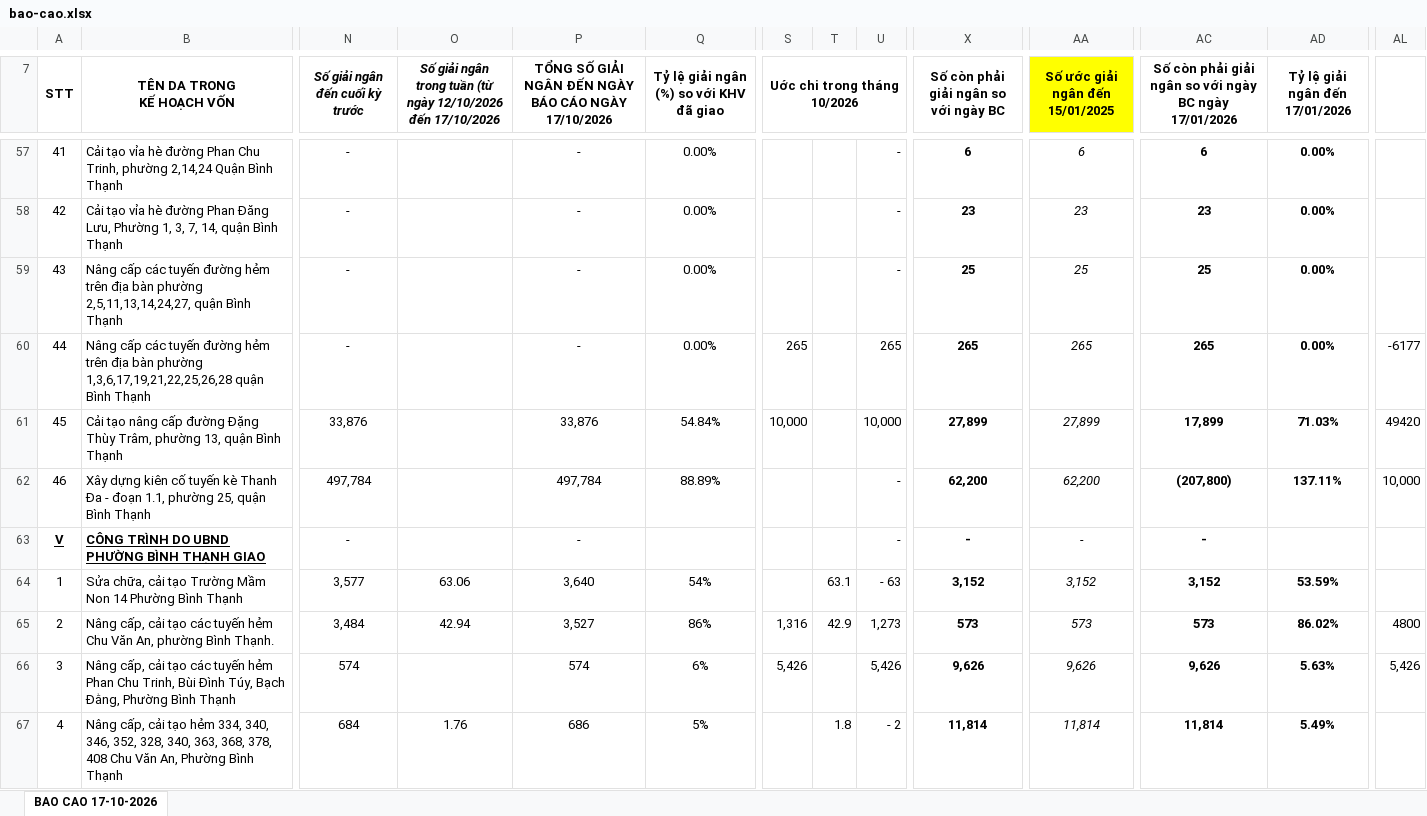
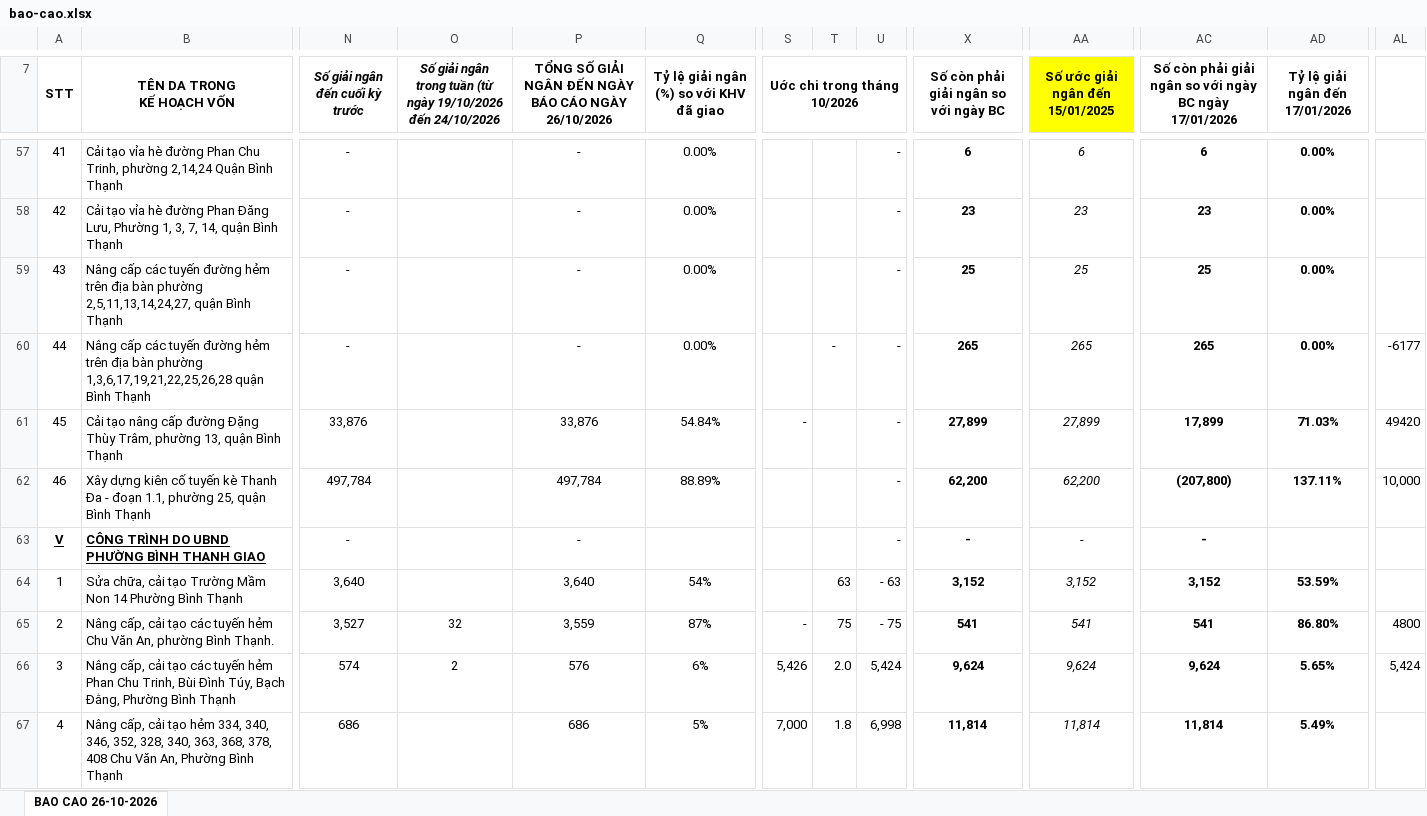
Before and after one commit to UonlyLiv3own/Report-BQLDA, an Excel workbook: report/bao-cao.xlsx, sheet BAO CAO 26-10-2026, drawn as a sheet; only a part is shown, gaps mark what is left out; values as stored, in another font and other column widths than the file's, no borders; the diff covers the shown part only; the diff names each change by its address in the sheet, - before the commit and + after, or states it on an @@ line.

Commit message:
updated report 26-10-26

```diff
--- a/report/bao-cao.xlsx (sheet BAO CAO 26-10-2026)
+++ b/report/bao-cao.xlsx (sheet BAO CAO 26-10-2026)
-sheet tab: BAO CAO 17-10-2026
+sheet tab: BAO CAO 26-10-2026
-O7: …(từ ngày 12/10/2026 đến 17/10/2026
+O7: …(từ ngày 19/10/2026 đến 24/10/2026
-P7: …CÁO NGÀY 17/10/2026
+P7: …CÁO NGÀY 26/10/2026
-S60 (Uớc chi trong tháng 10/2026): 265
+S60 (Uớc chi trong tháng 10/2026): (empty)
-T60: (empty)
+T60: -
-U60: 265
+U60: -
-S61 (Uớc chi trong tháng 10/2026): 10,000
+S61 (Uớc chi trong tháng 10/2026): -
-U61: 10,000
+U61: -
-N64 (Số giải ngân đến cuối kỳ trước): 3,577
+N64 (Số giải ngân đến cuối kỳ trước): 3,640
-O64: 63.06
+O64: (empty)
-T64: 63.1
+T64: 63
-N65 (Số giải ngân đến cuối kỳ trước): 3,484
+N65 (Số giải ngân đến cuối kỳ trước): 3,527
-O65: 42.94
+O65: 32
-P65: 3,527
+P65: 3,559
-Q65: 86%
+Q65: 87%
-S65 (Uớc chi trong tháng 10/2026): 1,316
+S65 (Uớc chi trong tháng 10/2026): -
-T65: 42.9
+T65: 75
-U65: 1,273
+U65: - 75
-X65: 573
+X65: 541
-AA65 (Số ước giải ngân đến 15/01/2025): 573
+AA65 (Số ước giải ngân đến 15/01/2025): 541
-AC65: 573
+AC65: 541
-AD65 (Tỷ lệ giải ngân đến 17/01/2026): 86.02%
+AD65 (Tỷ lệ giải ngân đến 17/01/2026): 86.80%
-O66: (empty)
+O66: 2
-P66: 574
+P66: 576
-T66: (empty)
+T66: 2.0
-U66: 5,426
+U66: 5,424
-X66: 9,626
+X66: 9,624
-AA66 (Số ước giải ngân đến 15/01/2025): 9,626
+AA66 (Số ước giải ngân đến 15/01/2025): 9,624
-AC66: 9,626
+AC66: 9,624
-AD66 (Tỷ lệ giải ngân đến 17/01/2026): 5.63%
+AD66 (Tỷ lệ giải ngân đến 17/01/2026): 5.65%
-AL66: 5,426
+AL66: 5,424
-N67 (Số giải ngân đến cuối kỳ trước): 684
+N67 (Số giải ngân đến cuối kỳ trước): 686
-O67: 1.76
+O67: (empty)
-S67 (Uớc chi trong tháng 10/2026): (empty)
+S67 (Uớc chi trong tháng 10/2026): 7,000
-U67: - 2
+U67: 6,998
```
Also changed, not shown: 59 edited cells elsewhere in this sheet, hidden cells, 7 other files.
